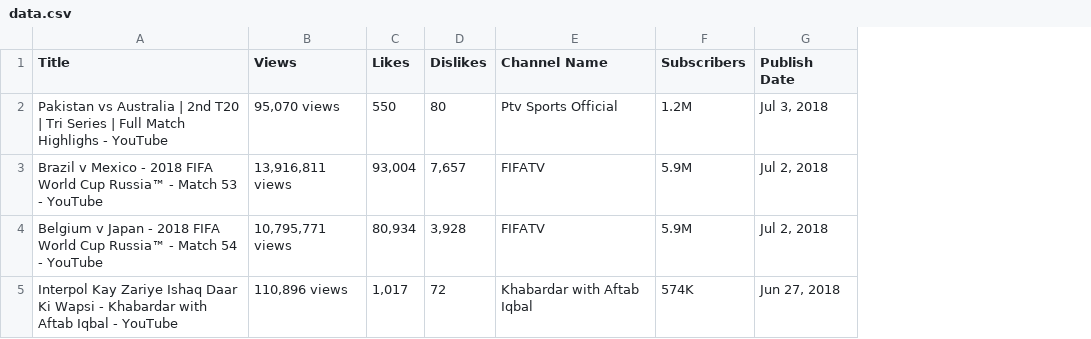
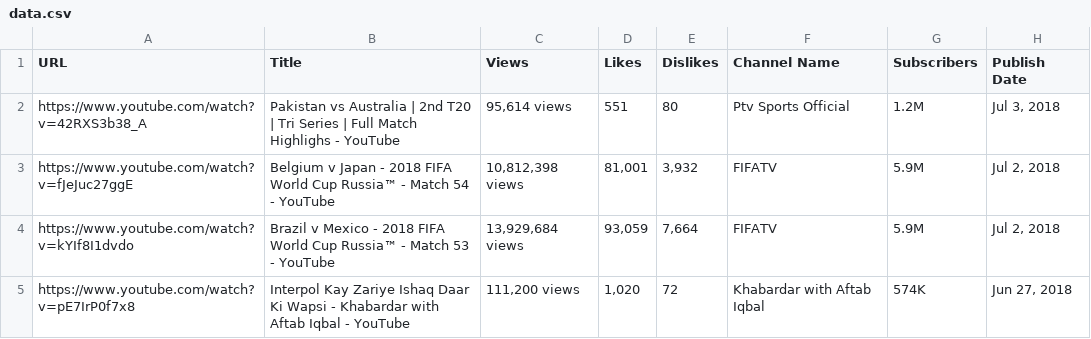
Before and after one commit to DawoudSheraz/YouTube-Scraper, a CSV file: data.csv, drawn as a sheet; removed rows and columns are numbered as before the commit, all else as after; the diff names each change by its address in the sheet, - before the commit and + after, or states it on an @@ line.

```diff
--- a/data.csv
+++ b/data.csv
+column A (URL), row 2: https://www.youtube.com/watch?v=42RXS3b38_A; rows 4-5: https://www.youtube.com/watch?v=kYIf8I1dvdo | https://www.youtube.com/watch?v=pE7IrP0f7x8
-C2 (Views): 95,070 views
+C2 (Views): 95,614 views
-D2 (Likes): 550
+D2 (Likes): 551
+row 3: https://www.youtube.com/watch?v=fJeJuc27ggE | Belgium v Japan - 2018 FIFA World Cup Russia™ - Match 54 - YouTube | 10,812,398 views | 81,001 | 3,932 | FIFATV | 5.9M | Jul 2, 2018
-C4 (Views): 13,916,811 views
+C4 (Views): 13,929,684 views
-D4 (Likes): 93,004
+D4 (Likes): 93,059
-E4 (Dislikes): 7,657
+E4 (Dislikes): 7,664
-row 4: Belgium v Japan - 2018 FIFA World Cup Russia™ - Match 54 - YouTube | 10,795,771 views | 80,934 | 3,928 | FIFATV | 5.9M | Jul 2, 2018
-C5 (Views): 110,896 views
+C5 (Views): 111,200 views
-D5 (Likes): 1,017
+D5 (Likes): 1,020
```
Also changed, not shown: 6 other files.
